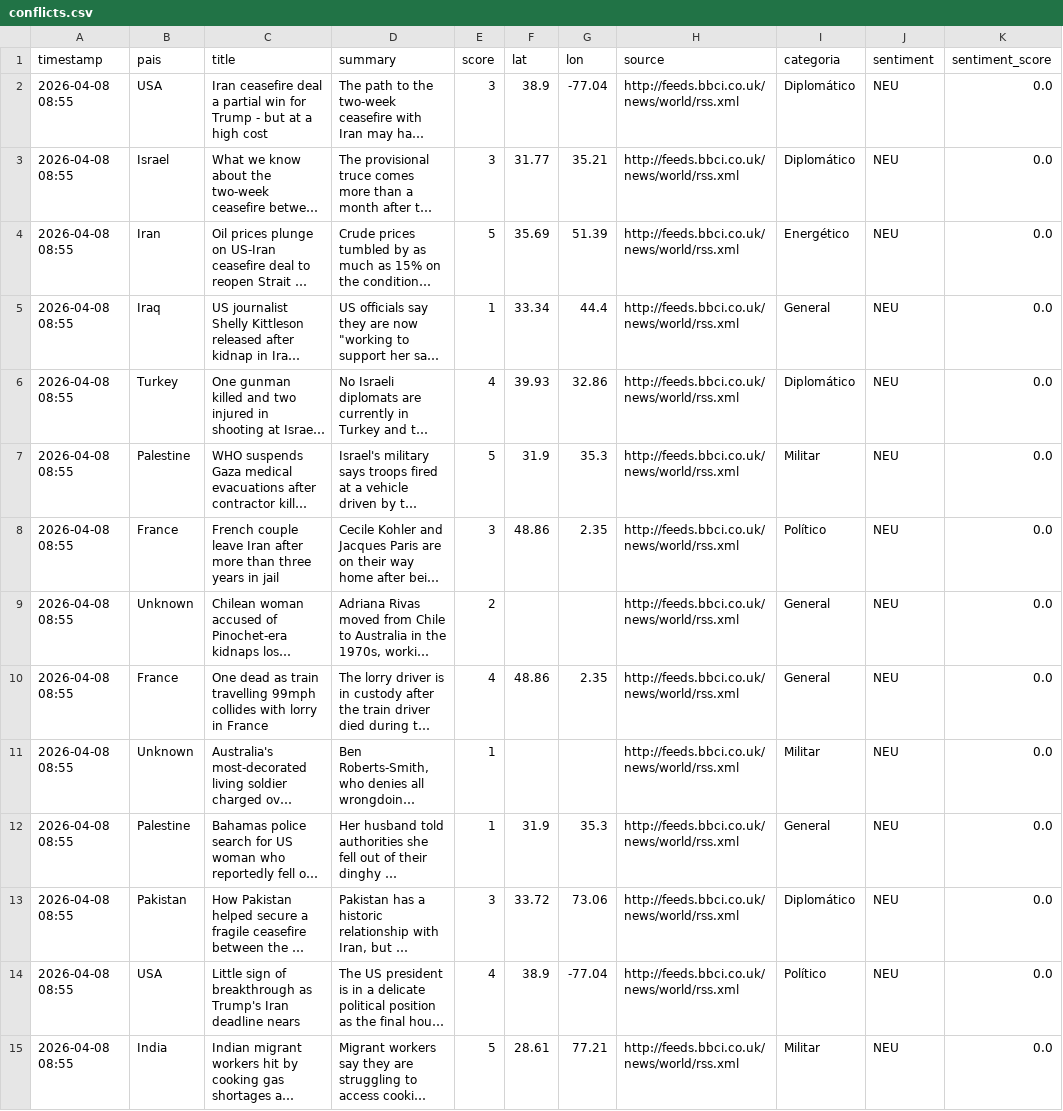
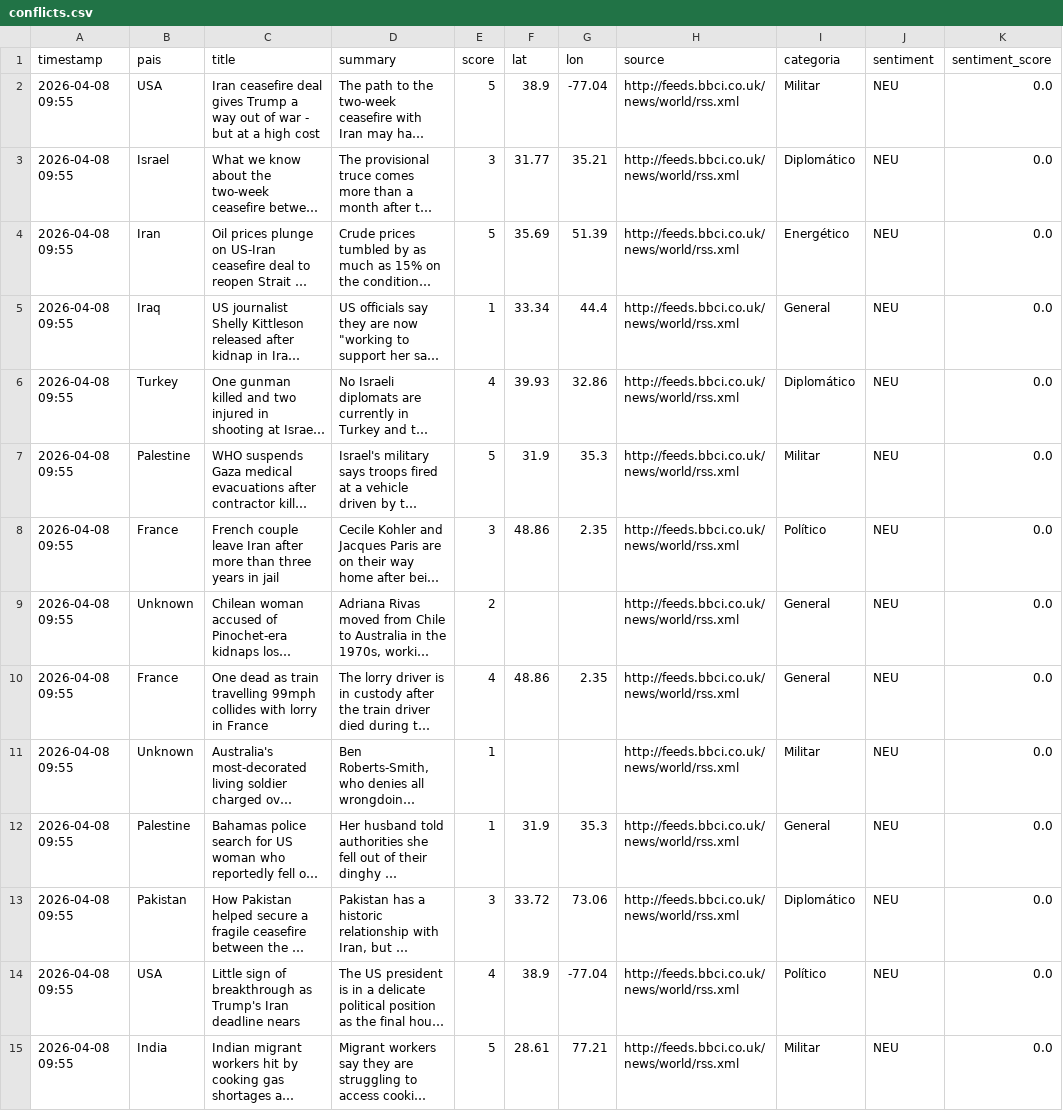
Before and after one commit to mcasrom/sieg-conflicts, a CSV file: data/processed/conflicts.csv, drawn as a sheet; only a part is shown; long unchanged cells end in …; the diff covers the shown part only; the diff names each change by its address in the sheet, - before the commit and + after, or states it on an @@ line.

Commit message:
pipeline: datos 2026-04-08 09:55

```diff
--- a/data/processed/conflicts.csv
+++ b/data/processed/conflicts.csv
-A2:A15 (timestamp): 2026-04-08 08:55
+A2:A15 (timestamp): 2026-04-08 09:55
-C2 (title): …ceasefire deal a partial win for Trump - but…
+C2 (title): …ceasefire deal gives Trump a way out of war - but…
-E2 (score): 3
+E2 (score): 5
-I2 (categoria): Diplomático
+I2 (categoria): Militar
```
Also changed, not shown: 3 added rows, 3 removed rows and 43 edited cells elsewhere in this file.
